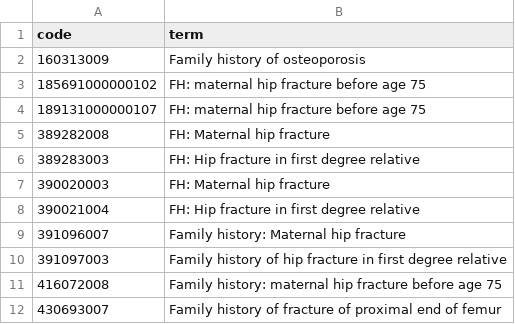
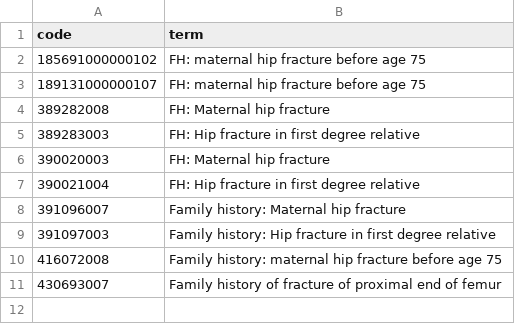
Before and after one commit to opensafely/NICE001-simulation-cohort, a CSV file: codelists/opensafely-parental-history-of-hip-fracture.csv (was codelists/uploaded/user-xixiong-parental-history-of-osteoporosis-or-hip-fracture.csv), drawn as a sheet.

Commit message:
update parental history definition

```diff
--- a/codelists/uploaded/user-xixiong-parental-history-of-osteoporosis-or-hip-fracture.csv
+++ b/codelists/opensafely-parental-history-of-hip-fracture.csv
@@ -1,3 +1,2 @@
 code,term
-160313009,Family history of osteoporosis
 185691000000102,FH: maternal hip fracture before age 75
@@ -9,3 +8,3 @@ code,term
 391096007,Family history: Maternal hip fracture
-391097003,Family history of hip fracture in first degree relative
+391097003,Family history: Hip fracture in first degree relative
 416072008,Family history: maternal hip fracture before age 75
```
Also changed, not shown: 6 other files.
